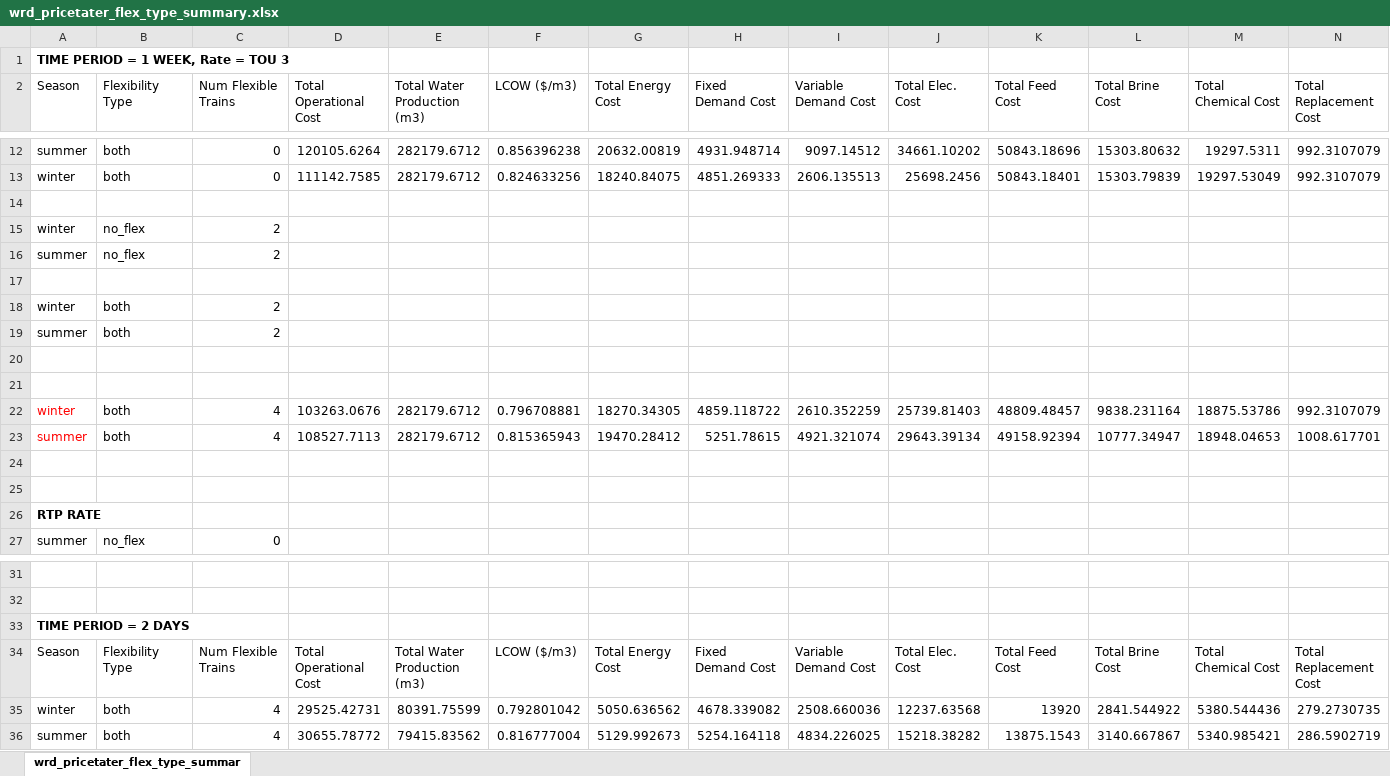
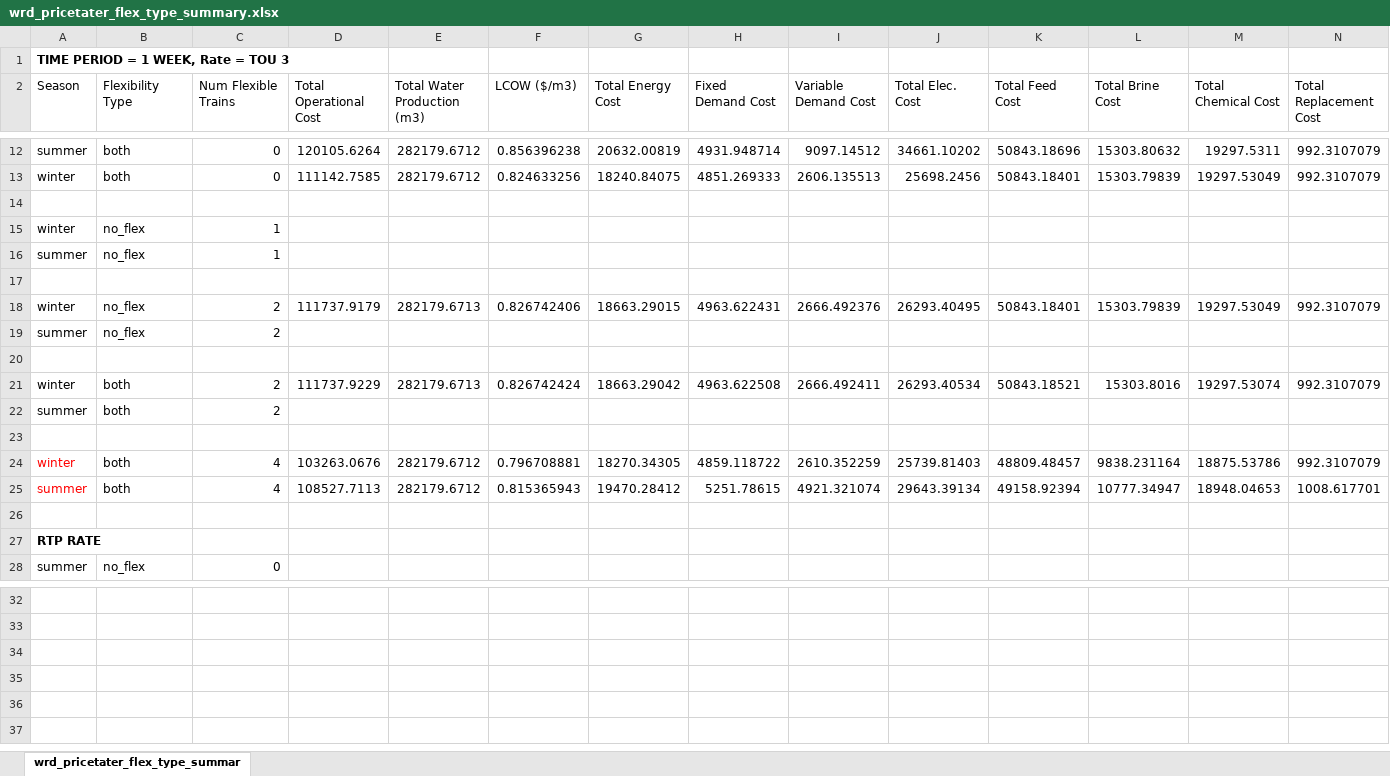
Before and after one commit to jakechurchi/watertap, an Excel workbook: tutorials/flex_ro/wrd_pricetater_flex_type_summary.xlsx, sheet wrd_pricetater_flex_type_summar, drawn as a sheet; only a part is shown, gaps mark what is left out; values as stored, in another font and other column widths than the file's, no borders; removed rows and columns are numbered as before the commit, all else as after; rows hold the shown columns only; the diff names each change by its address in the sheet, - before the commit and + after, or states it on an @@ line.

Commit message:
Summer w/ 2 flex trains and smaller MIP gap

```diff
--- a/tutorials/flex_ro/wrd_pricetater_flex_type_summary.xlsx (sheet wrd_pricetater_flex_type_summar)
+++ b/tutorials/flex_ro/wrd_pricetater_flex_type_summary.xlsx (sheet wrd_pricetater_flex_type_summar)
-C15 (Num Flexible Trains): 2
+C15 (Num Flexible Trains): 1
+row 16: summer | no_flex | 1
+row 17: (empty)
+row 18: winter | no_flex | 2 | 111737.9179 | 282179.6713 | 0.826742406 | 18663.29015 | 4963.622431 | 2666.492376 | 26293.40495 | 50843.18401 | 15303.79839 | 19297.53049 | 992.3107079
-row 18: winter | both | 2
+row 21: winter | both | 2 | 111737.9229 | 282179.6713 | 0.826742424 | 18663.29042 | 4963.622508 | 2666.492411 | 26293.40534 | 50843.18521 | 15303.8016 | 19297.53074 | 992.3107079
-row 20: (empty)
-row 24: (empty)
@@ row 33 hidden: TIME PERIOD = 2 DAYS @@
@@ row 34 hidden: Season | Flexibility Type | Num Flexible Trains | Total Operational Cost | Total Water Production (m3) | LCOW ($/m3) | Total Energy Cost | Fixed Demand Cost | Variable Demand Cost | Total Elec. Cost | Total Feed Cost | Total Brine Cost | Total Chemical Cost | Total Replacement Cost @@
@@ row 35 hidden: winter | both | 4 | 29525.42731 | 80391.75599 | 0.792801042 | 5050.636562 | 4678.339082 | 2508.660036 | 12237.63568 | 13920 | 2841.544922 | 5380.544436 | 279.2730735 @@
@@ row 36 hidden: summer | both | 4 | 30655.78772 | 79415.83562 | 0.816777004 | 5129.992673 | 5254.164118 | 4834.226025 | 15218.38282 | 13875.1543 | 3140.667867 | 5340.985421 | 286.5902719 @@
```
Also changed, not shown: formulas that keep their value, 2 other files.
